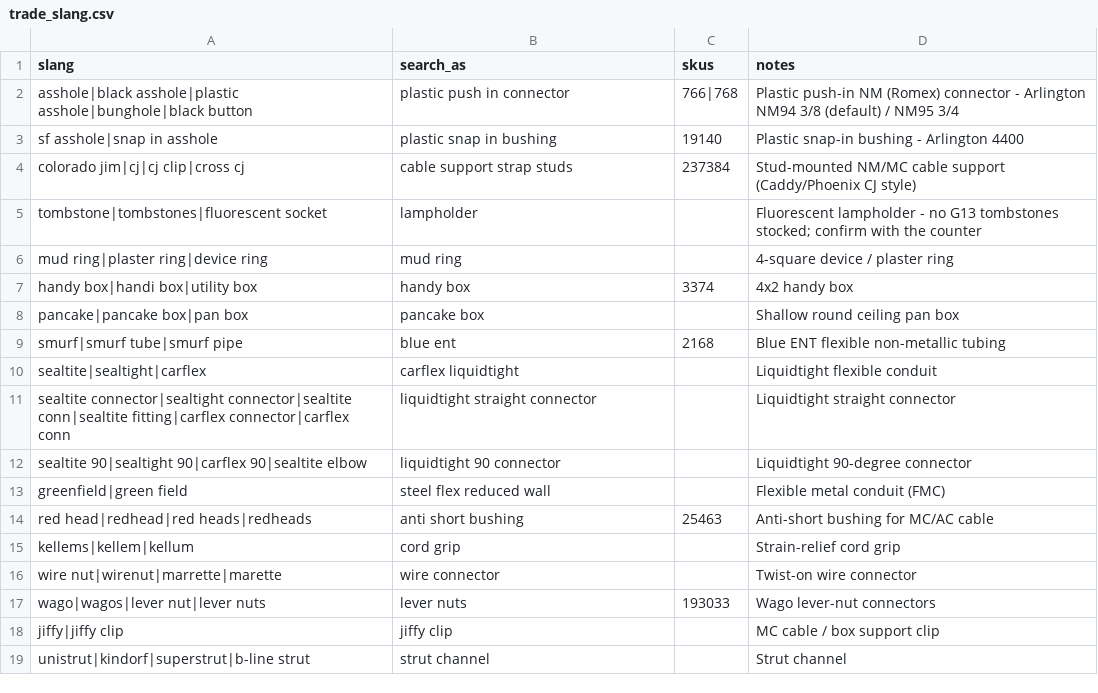
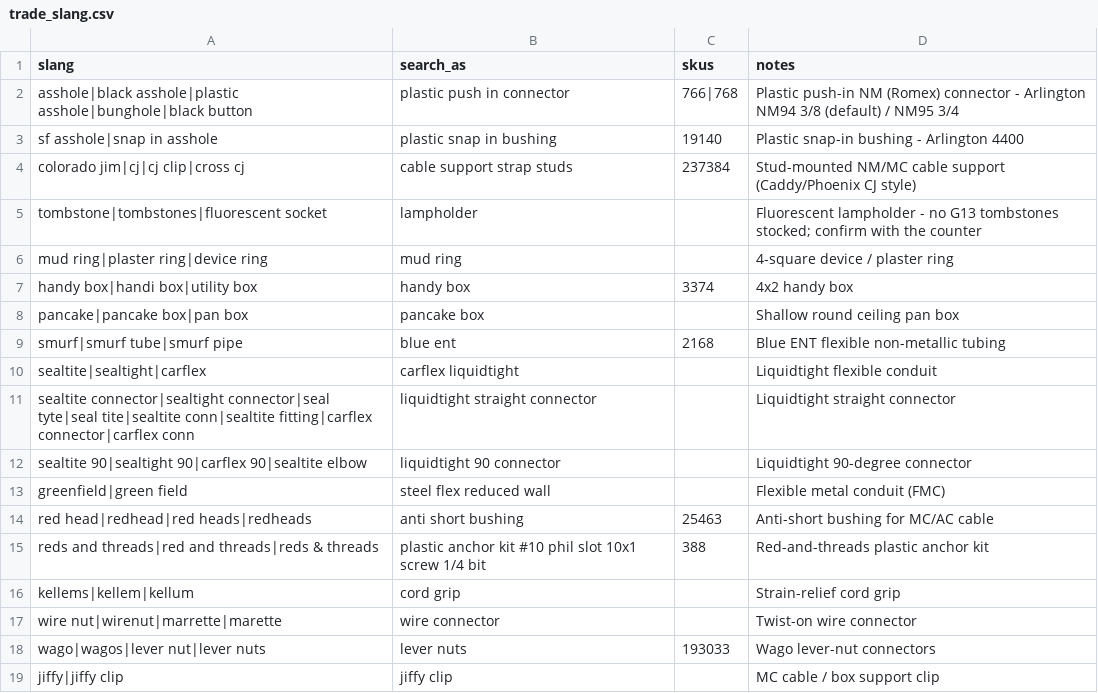
Before and after one commit to BlazerElectric/BLAZER.PROD, a CSV file: blazer-ai-order-app/config/trade_slang.csv, drawn as a sheet; only a part is shown; the shorter side is filled out with more unchanged rows.

Commit message:
Unify order entry and enforce catalog compatibility

```diff
--- a/blazer-ai-order-app/config/trade_slang.csv
+++ b/blazer-ai-order-app/config/trade_slang.csv
@@ -10,3 +10,3 @@ smurf|smurf tube|smurf pipe,blue ent,2168,Blue ENT flexible non-metallic tubing
 sealtite|sealtight|carflex,carflex liquidtight,,Liquidtight flexible conduit
-sealtite connector|sealtight connector|sealtite conn|sealtite fitting|carflex connector|carflex conn,liquidtight straight connector,,Liquidtight straight connector
+sealtite connector|sealtight connector|seal tyte|seal tite|sealtite conn|sealtite fitting|carflex connector|carflex conn,liquidtight straight connector,,Liquidtight straight connector
 sealtite 90|sealtight 90|carflex 90|sealtite elbow,liquidtight 90 connector,,Liquidtight 90-degree connector
@@ -14,2 +14,3 @@ greenfield|green field,steel flex reduced wall,,Flexible metal conduit (FMC)
 red head|redhead|red heads|redheads,anti short bushing,25463,Anti-short bushing for MC/AC cable
+reds and threads|red and threads|reds & threads,plastic anchor kit #10 phil slot 10x1 screw 1/4 bit,388,Red-and-threads plastic anchor kit
 kellems|kellem|kellum,cord grip,,Strain-relief cord grip
```
Also changed, not shown: 25 other files.
